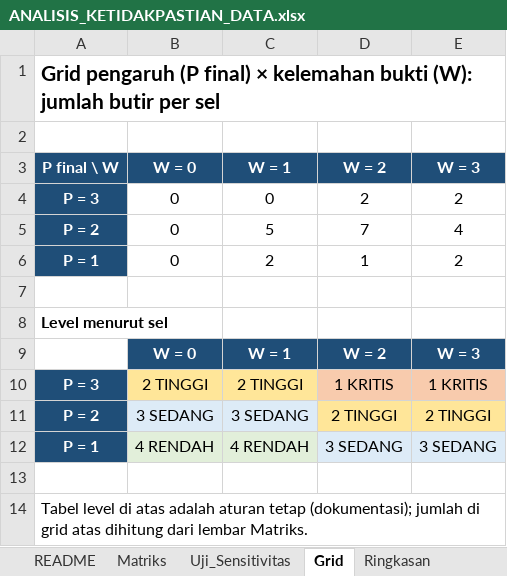
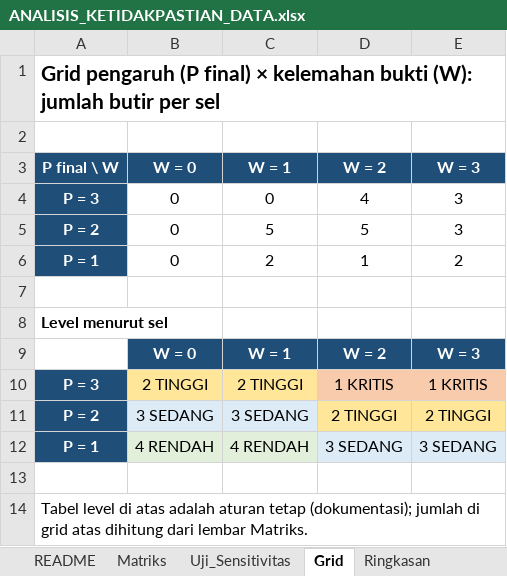
Before and after one commit to revoliaaa/revi, an Excel workbook: FINAL_RESEARCH_AUDIT_4SCENARIO/ANALISIS_KETIDAKPASTIAN_DATA.xlsx, sheet Grid, drawn as a sheet; values as stored, in another font and other column widths than the file's, no borders; conditional formats not drawn; the diff names each change by its address in the sheet, - before the commit and + after, or states it on an @@ line.

```diff
--- a/FINAL_RESEARCH_AUDIT_4SCENARIO/ANALISIS_KETIDAKPASTIAN_DATA.xlsx (sheet Grid)
+++ b/FINAL_RESEARCH_AUDIT_4SCENARIO/ANALISIS_KETIDAKPASTIAN_DATA.xlsx (sheet Grid)
-D4: 2
+D4: 4
-E4: 2
+E4: 3
-D5: 7
+D5: 5
-E5: 4
+E5: 3
```
Also changed, not shown: sheet Uji_Sensitivitas, sheet Matriks, sheet Prioritas, sheet Ringkasan, sheet README, formulas that keep their value, 9 other files.
